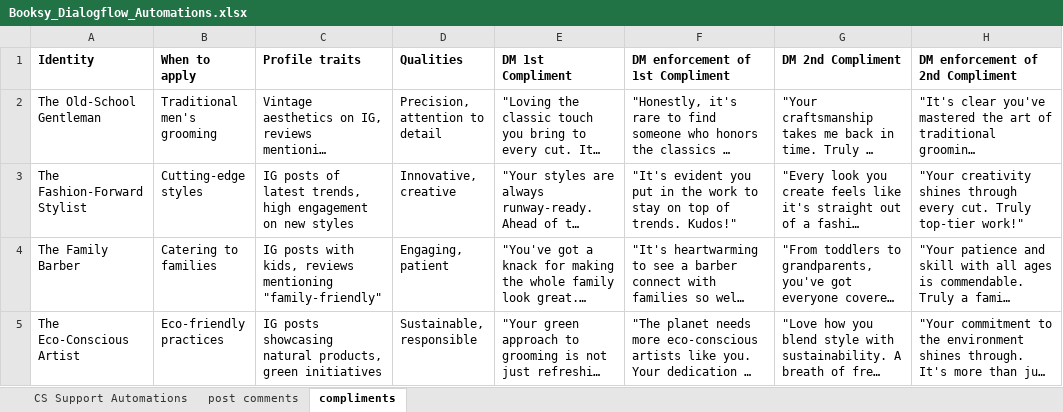
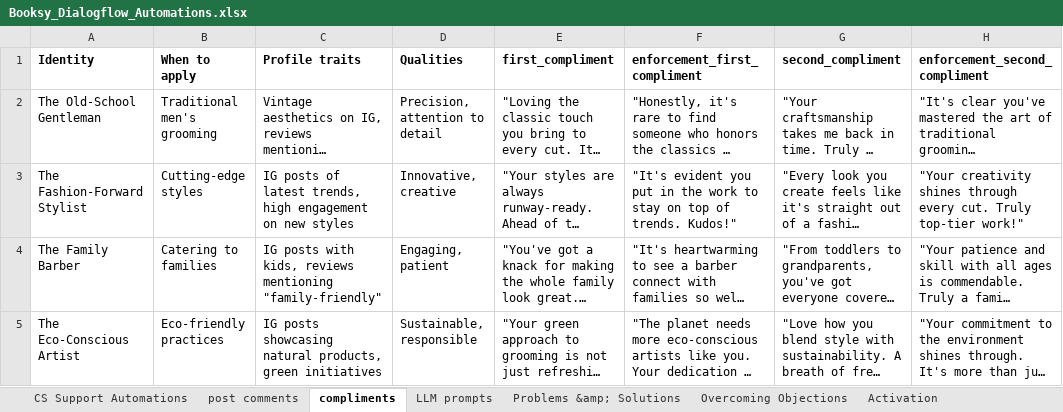
Before and after one commit to lunyamwis/boostedchat-api-dev, an Excel workbook: media/Booksy_Dialogflow_Automations.xlsx, sheet compliments, drawn as a sheet; only a part is shown; long unchanged cells end in …; values as stored, in another font and other column widths than the file's, no borders; charts and pictures not drawn; the diff names each change by its address in the sheet, - before the commit and + after, or states it on an @@ line.

```diff
--- a/media/Booksy_Dialogflow_Automations.xlsx (sheet compliments)
+++ b/media/Booksy_Dialogflow_Automations.xlsx (sheet compliments)
+sheet tab: LLM prompts
+sheet tab: Problems &amp; Solutions
+sheet tab: Overcoming Objections
+sheet tab: Activation
-E1: DM 1st Compliment
+E1: first_compliment
-F1: DM enforcement of 1st Compliment
+F1: enforcement_first_compliment
-G1: DM 2nd Compliment
+G1: second_compliment
-H1: DM enforcement of 2nd Compliment
+H1: enforcement_second_compliment
```
Also changed, not shown: sheet post comments, charts or pictures, 6 other files.
